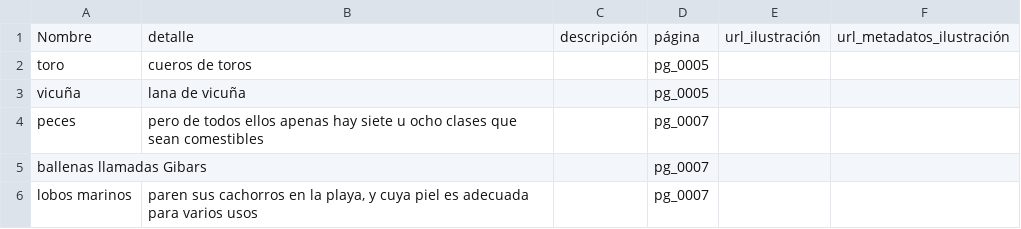
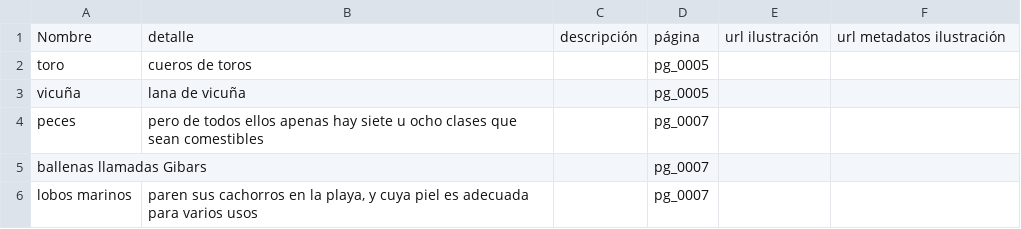
Before and after one commit to hdlabconicet/Relacion-de-un-viaje, a CSV file: assets/flora-fauna.csv, drawn as a sheet; only a part is shown; the diff names each change by its address in the sheet, - before the commit and + after, or states it on an @@ line.

Commit message:
flora-fauna

```diff
--- a/assets/flora-fauna.csv
+++ b/assets/flora-fauna.csv
-E1: url_ilustración
+E1: url ilustración
-F1: url_metadatos_ilustración
+F1: url metadatos ilustración
```
